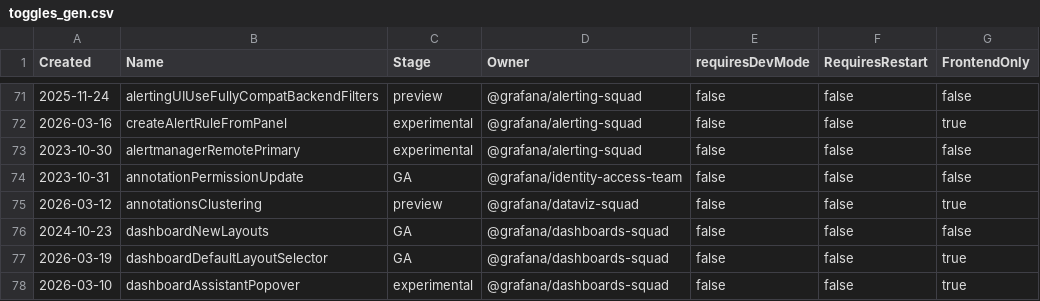
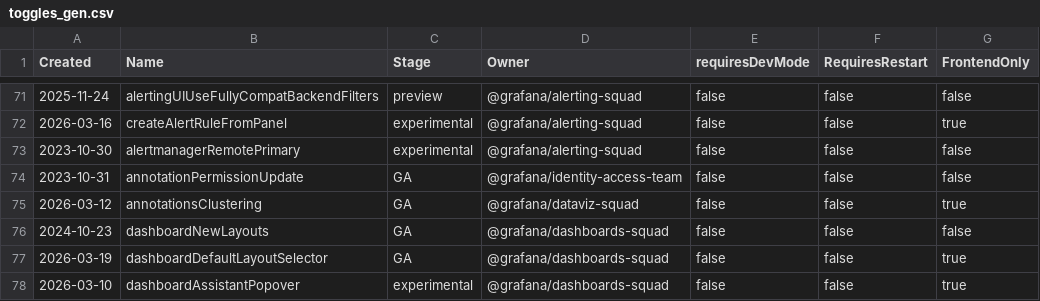
Before and after one commit to weiyilai/grafana, a CSV file: pkg/services/featuremgmt/toggles_gen.csv, drawn as a sheet; only a part is shown, gaps mark what is left out.

```diff
--- a/pkg/services/featuremgmt/toggles_gen.csv
+++ b/pkg/services/featuremgmt/toggles_gen.csv
@@ -74,3 +74,3 @@ Created,Name,Stage,Owner,requiresDevMode,RequiresRestart,FrontendOnly
 2023-10-31,annotationPermissionUpdate,GA,@grafana/identity-access-team,false,false,false
-2026-03-12,annotationsClustering,preview,@grafana/dataviz-squad,false,false,true
+2026-03-12,annotationsClustering,GA,@grafana/dataviz-squad,false,false,true
 2024-10-23,dashboardNewLayouts,GA,@grafana/dashboards-squad,false,false,false
```
Also changed, not shown: 5 other files.
